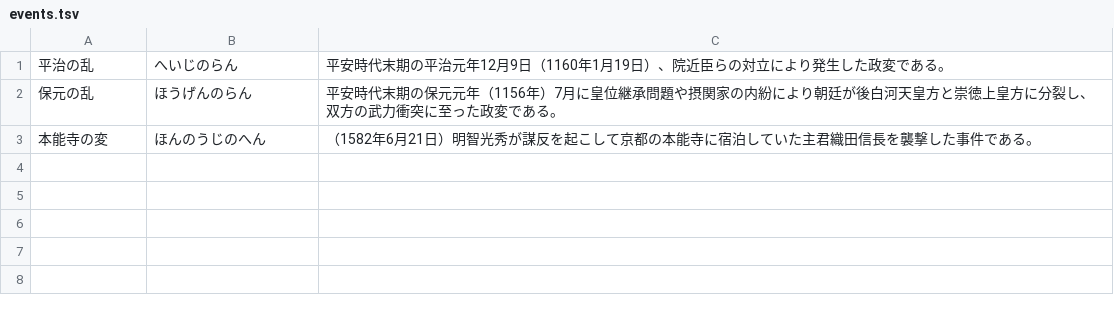
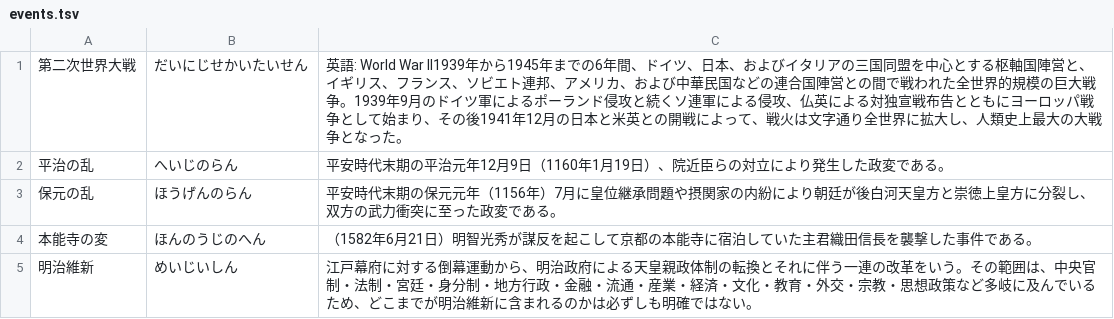
Before and after one commit to EmilRehnberg/js-for-anki, a TSV file: data/names/events.tsv, drawn as a sheet.

Commit message:
adds names

```diff
--- a/data/names/events.tsv
+++ b/data/names/events.tsv
@@ -1 +1,2 @@
+第二次世界大戦	だいにじせかいたいせん	英語: World War II1939年から1945年までの6年間、ドイツ、日本、およびイタリアの三国同盟を中心とする枢軸国陣営と、イギリス、フランス、ソビエト連邦、アメリカ、および中華民国などの連合国陣営との間で戦われた全世界的規模の巨大戦争。1939年9月のドイツ軍によるポーランド侵攻と続くソ連軍による侵攻、仏英による対独宣戦布告とともにヨーロッパ戦争として始まり、その後1941年12月の日本と米英との開戦によって、戦火は文字通り全世界に拡大し、人類史上最大の大戦争となった。
 平治の乱	へいじのらん	平安時代末期の平治元年12月9日（1160年1月19日）、院近臣らの対立により発生した政変である。
@@ -3 +4,2 @@
 本能寺の変	ほんのうじのへん	（1582年6月21日）明智光秀が謀反を起こして京都の本能寺に宿泊していた主君織田信長を襲撃した事件である。
+明治維新	めいじいしん	江戸幕府に対する倒幕運動から、明治政府による天皇親政体制の転換とそれに伴う一連の改革をいう。その範囲は、中央官制・法制・宮廷・身分制・地方行政・金融・流通・産業・経済・文化・教育・外交・宗教・思想政策など多岐に及んでいるため、どこまでが明治維新に含まれるのかは必ずしも明確ではない。
```
Also changed, not shown: data/names/cities.tsv, data/names/judo-waza.tsv, 5 other files.
